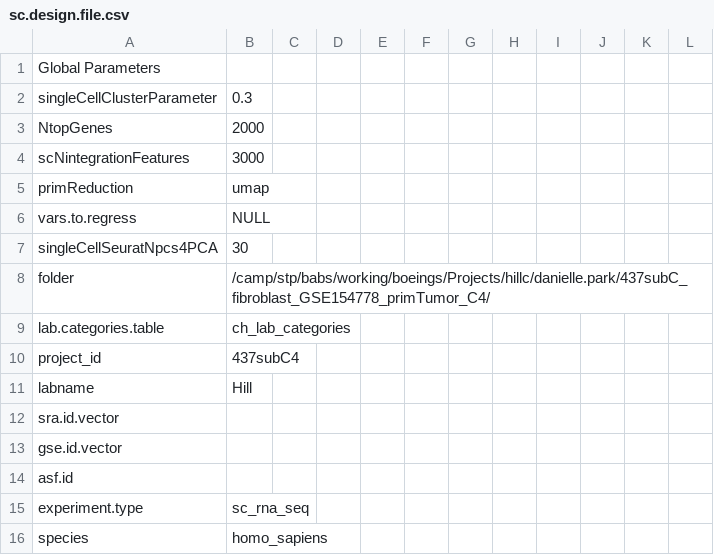
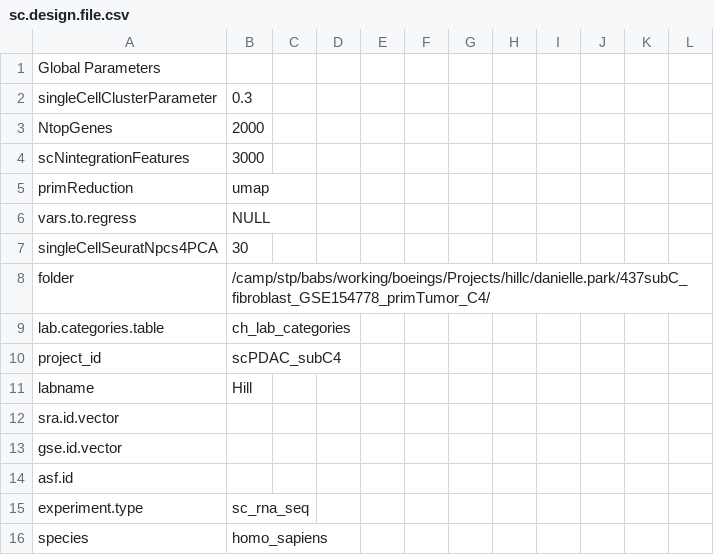
Before and after one commit to decusInLabore/scRNAseq, a CSV file: design/sc.design.file.csv, drawn as a sheet; only a part is shown.

```diff
--- a/design/sc.design.file.csv
+++ b/design/sc.design.file.csv
@@ -9,3 +9,3 @@ folder,/camp/stp/babs/working/boeings/Projects/hillc/danielle.park/437subC_fibro
 lab.categories.table,ch_lab_categories,,,,,,,,,,
-project_id,437subC4,,,,,,,,,,
+project_id,scPDAC_subC4,,,,,,,,,,
 labname,Hill,,,,,,,,,,
```
Also changed, not shown: 47 other files.
